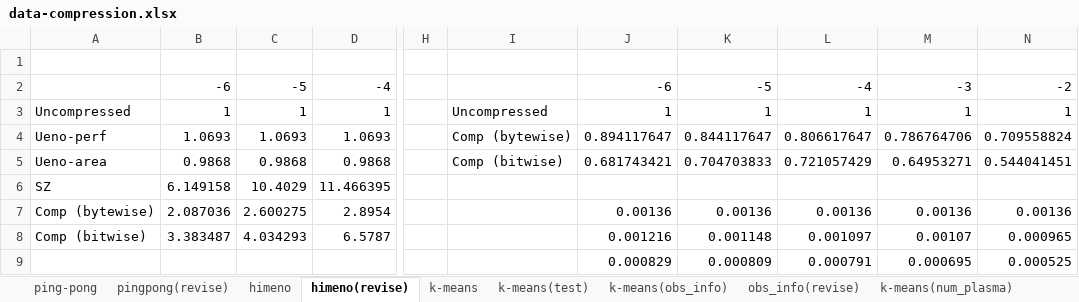
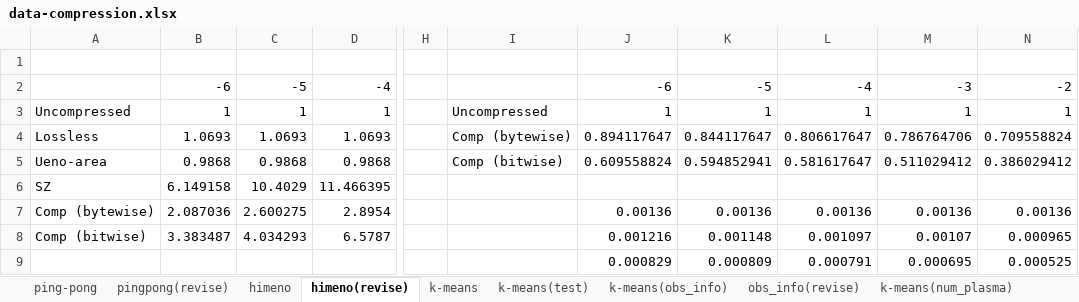
Before and after one commit to smallcat9603/data-compression, an Excel workbook: impl/data-compression.xlsx, sheet himeno(revise), drawn as a sheet; only a part is shown, gaps mark what is left out; values as stored, in another font and other column widths than the file's, no borders; charts and pictures not drawn; the diff names each change by its address in the sheet, - before the commit and + after, or states it on an @@ line.

Commit message:
minor

```diff
--- a/impl/data-compression.xlsx (sheet himeno(revise))
+++ b/impl/data-compression.xlsx (sheet himeno(revise))
-A4: Ueno-perf
+A4: Lossless
-J5: 0.681743421
+J5: 0.609558824
-K5: 0.704703833
+K5: 0.594852941
-L5: 0.721057429
+L5: 0.581617647
-M5: 0.64953271
+M5: 0.511029412
-N5: 0.544041451
+N5: 0.386029412
```
Also changed, not shown: sheet obs_info(revise), sheet num_plasma(revise), sheet pingpong(revise), sheet simgrid(reversal), sheet simgrid(matrix), sheet simgrid(uniform), charts or pictures.
